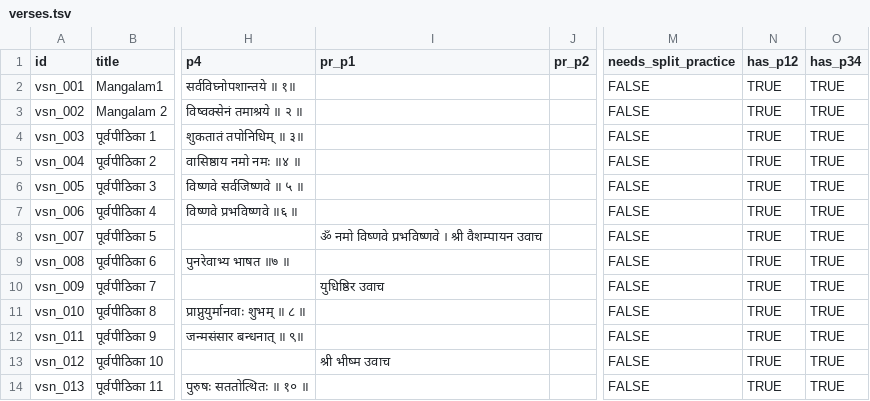
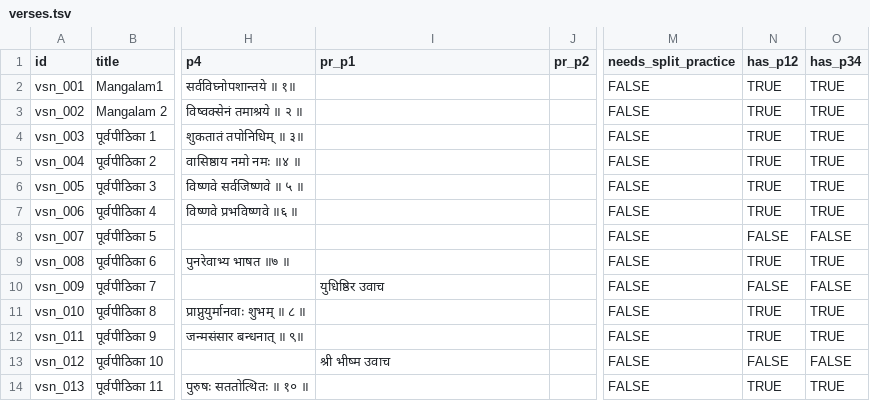
Before and after one commit to laksiyer/learn-stotras, a TSV file: stotras/vishnu-sahasranama/data/verses.tsv, drawn as a sheet; only a part is shown, gaps mark what is left out; the diff names each change by its address in the sheet, - before the commit and + after, or states it on an @@ line.

```diff
--- a/stotras/vishnu-sahasranama/data/verses.tsv
+++ b/stotras/vishnu-sahasranama/data/verses.tsv
-I8 (pr_p1): ॐ नमो विष्णवे प्रभविष्णवे । श्री वैशम्पायन उवाच
+I8 (pr_p1): (empty)
-N8 (has_p12): TRUE
+N8 (has_p12): FALSE
-O8 (has_p34): TRUE
+O8 (has_p34): FALSE
-N10 (has_p12): TRUE
+N10 (has_p12): FALSE
-O10 (has_p34): TRUE
+O10 (has_p34): FALSE
-N13 (has_p12): TRUE
+N13 (has_p12): FALSE
-O13 (has_p34): TRUE
+O13 (has_p34): FALSE
```
Also changed, not shown: 1 other file.
